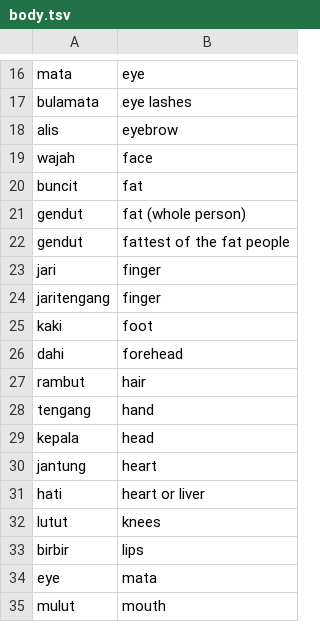
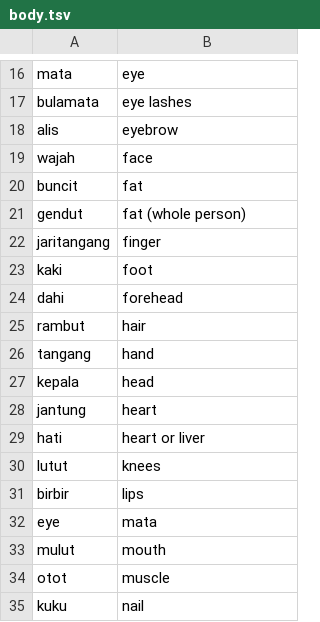
Before and after one commit to DangarStu/indonesian, a TSV file: dict/body.tsv, drawn as a sheet; only a part is shown, gaps mark what is left out; the shorter side is filled out with more unchanged rows.

```diff
--- a/dict/body.tsv
+++ b/dict/body.tsv
@@ -21,5 +21,3 @@ buncit	fat
 gendut	fat (whole person)
-gendut	fattest of the fat people
-jari	finger
-jaritengang	finger
+jaritangang	finger
 kaki	foot
@@ -27,3 +25,3 @@ dahi	forehead
 rambut	hair
-tengang	hand
+tangang	hand
 kepala	head
```
Also changed, not shown: dict/bahasa.tsv, 1 other file.
